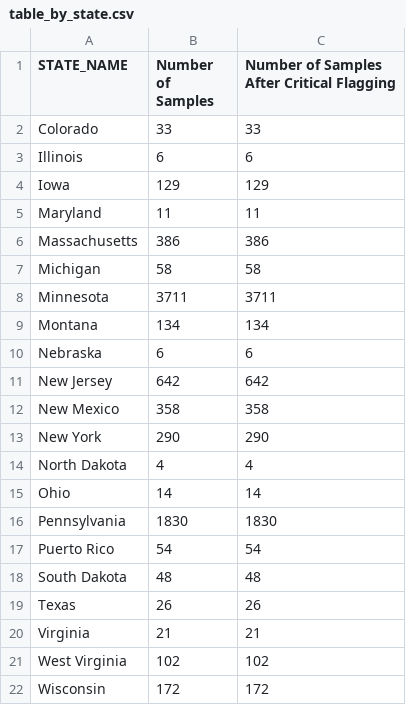
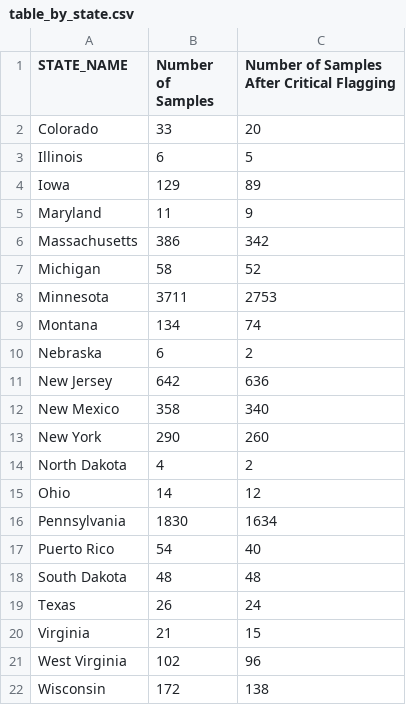
Before and after one commit to eam-group/USEPA-Data-Discovery-Tool-PFAS, a CSV file: output/figures/table_by_state.csv, drawn as a sheet.

Commit message:
Updated with filtered data

```diff
--- a/output/figures/table_by_state.csv
+++ b/output/figures/table_by_state.csv
@@ -1,22 +1,22 @@
 STATE_NAME,Number of Samples,Number of Samples After Critical Flagging
-Colorado,33,33
-Illinois,6,6
-Iowa,129,129
-Maryland,11,11
-Massachusetts,386,386
-Michigan,58,58
-Minnesota,3711,3711
-Montana,134,134
-Nebraska,6,6
-New Jersey,642,642
-New Mexico,358,358
-New York,290,290
-North Dakota,4,4
-Ohio,14,14
-Pennsylvania,1830,1830
-Puerto Rico,54,54
+Colorado,33,20
+Illinois,6,5
+Iowa,129,89
+Maryland,11,9
+Massachusetts,386,342
+Michigan,58,52
+Minnesota,3711,2753
+Montana,134,74
+Nebraska,6,2
+New Jersey,642,636
+New Mexico,358,340
+New York,290,260
+North Dakota,4,2
+Ohio,14,12
+Pennsylvania,1830,1634
+Puerto Rico,54,40
 South Dakota,48,48
-Texas,26,26
-Virginia,21,21
-West Virginia,102,102
-Wisconsin,172,172
+Texas,26,24
+Virginia,21,15
+West Virginia,102,96
+Wisconsin,172,138
```
